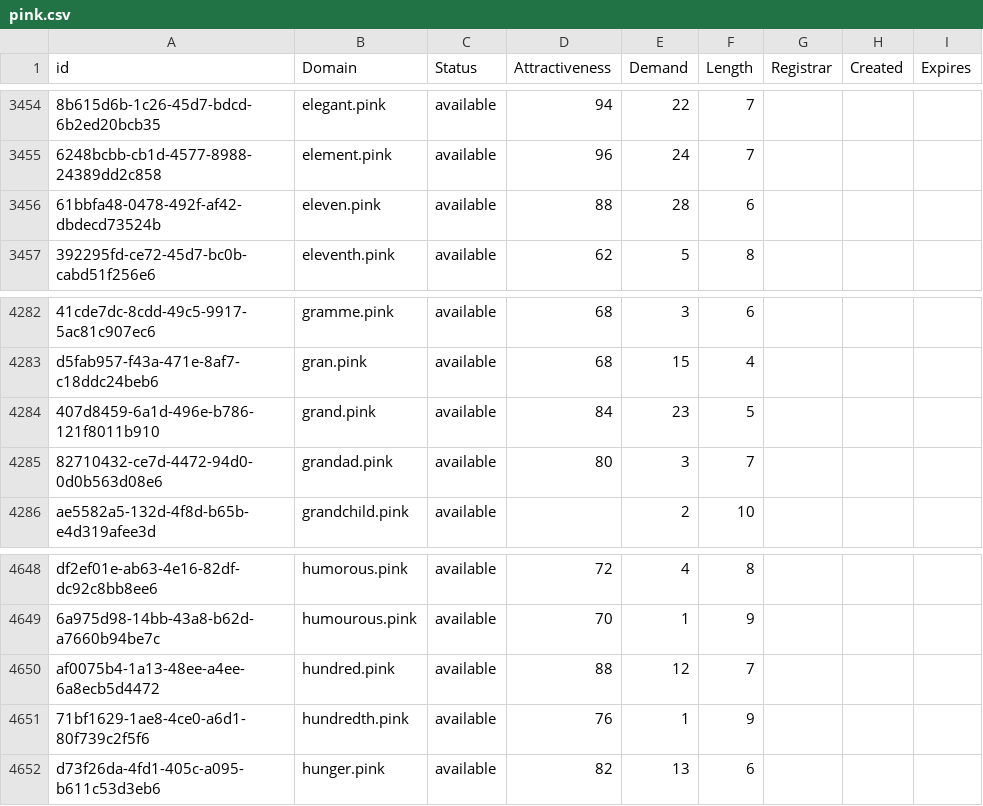
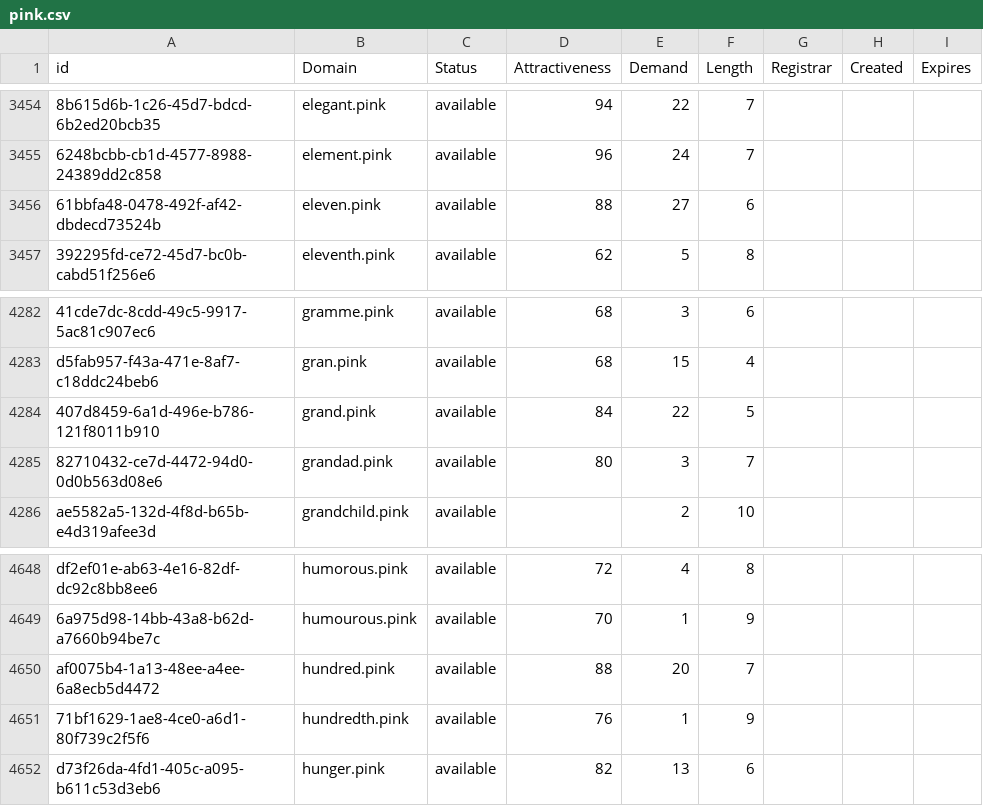
Before and after one commit to UniqueDomains/pink-oneword-domains, a CSV file: pink.csv, drawn as a sheet; only a part is shown, gaps mark what is left out; the diff names each change by its address in the sheet, - before the commit and + after, or states it on an @@ line.

Commit message:
Domains update

```diff
--- a/pink.csv
+++ b/pink.csv
-E3456 (Demand): 28
+E3456 (Demand): 27
-E4284 (Demand): 23
+E4284 (Demand): 22
-E4650 (Demand): 12
+E4650 (Demand): 20
```
Also changed, not shown: 2 other files.
